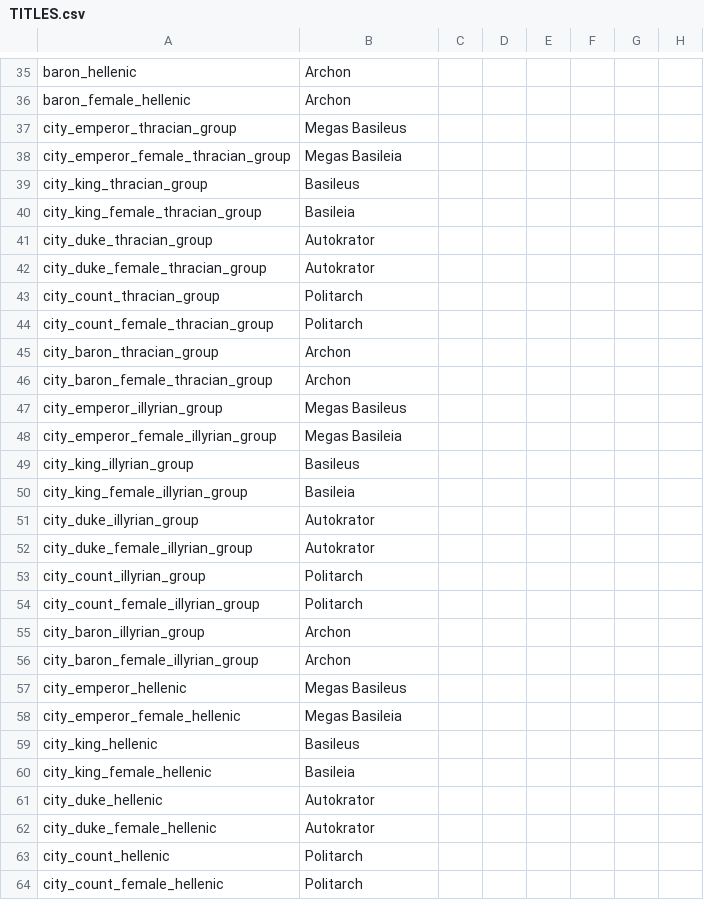
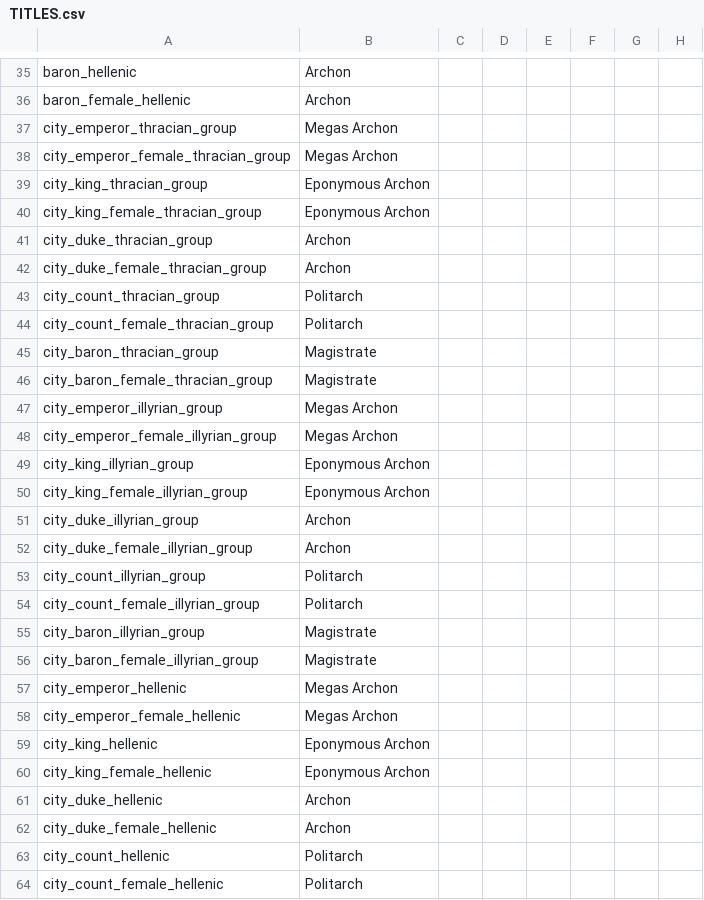
Before and after one commit to tannerflick4/Diadochi-Kings-Revival, a CSV file: Diadochi Kings/localisation/TITLES.csv, drawn as a sheet; only a part is shown, gaps mark what is left out; the diff covers the shown part only; the diff names each change by its address in the sheet, - before the commit and + after, or states it on an @@ line.

Commit message:
Update TITLES.csv

```diff
--- a/Diadochi Kings/localisation/TITLES.csv
+++ b/Diadochi Kings/localisation/TITLES.csv
-B37: Megas Basileus
+B37: Megas Archon
-B38: Megas Basileia
+B38: Megas Archon
-B39: Basileus
+B39: Eponymous Archon
-B40: Basileia
+B40: Eponymous Archon
-B41:B42: Autokrator
+B41:B42: Archon
-B45:B46: Archon
+B45:B46: Magistrate
-B47: Megas Basileus
+B47: Megas Archon
-B48: Megas Basileia
+B48: Megas Archon
-B49: Basileus
+B49: Eponymous Archon
-B50: Basileia
+B50: Eponymous Archon
-B51:B52: Autokrator
+B51:B52: Archon
-B55:B56: Archon
+B55:B56: Magistrate
-B57: Megas Basileus
+B57: Megas Archon
-B58: Megas Basileia
+B58: Megas Archon
-B59: Basileus
+B59: Eponymous Archon
-B60: Basileia
+B60: Eponymous Archon
-B61:B62: Autokrator
+B61:B62: Archon
```
Also changed, not shown: 2 edited cells elsewhere in this file.
